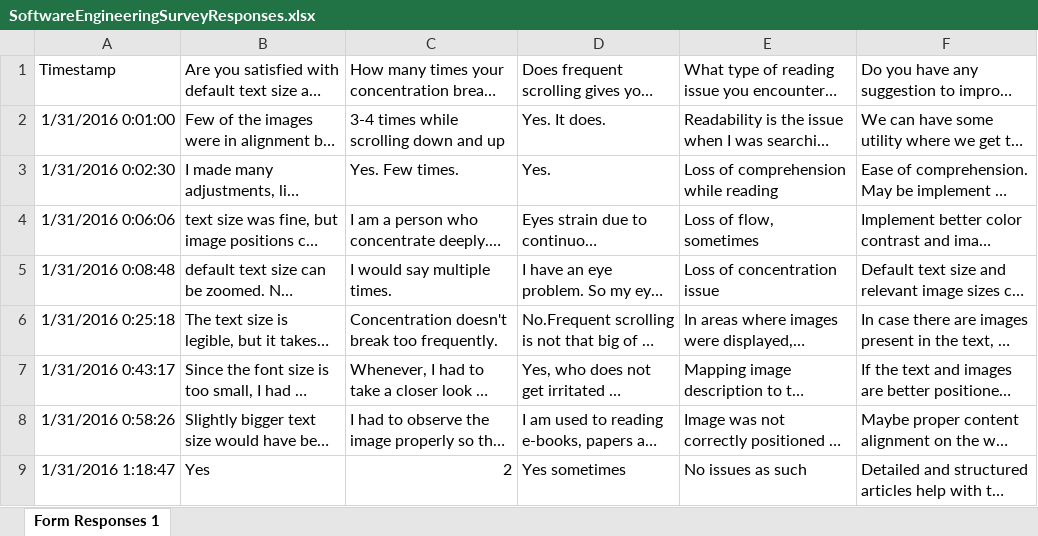
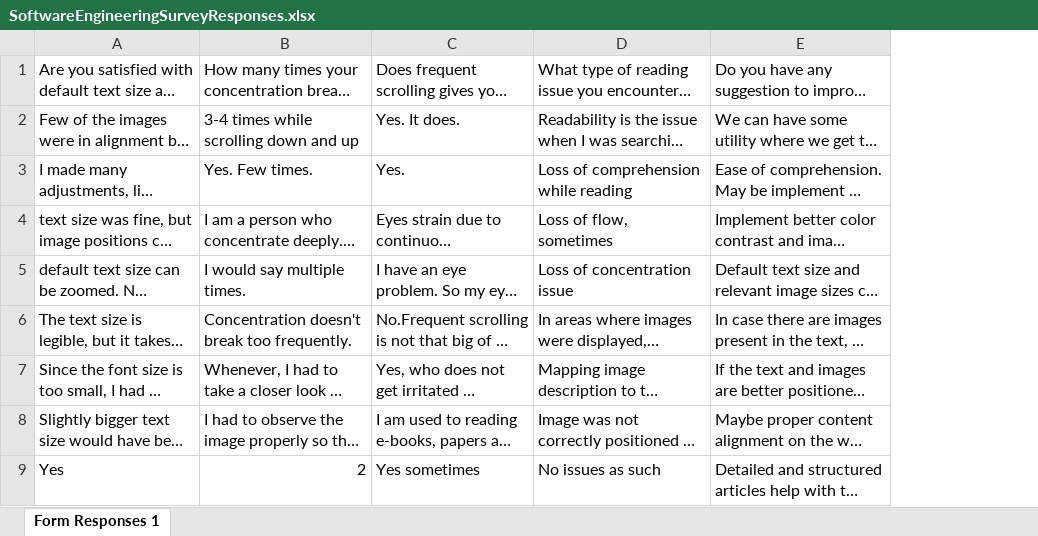
Before and after one commit to DharmendraVaghela/csc510-grp-e, an Excel workbook: SoftwareEngineeringSurveyResponses.xlsx, sheet Form Responses 1, drawn as a sheet; only a part is shown; long unchanged cells end in …; values as stored, in another font and other column widths than the file's, no borders; charts and pictures not drawn; the diff names each change by its address in the sheet, - before the commit and + after, or states it on an @@ line.

```diff
--- a/SoftwareEngineeringSurveyResponses.xlsx (sheet Form Responses 1)
+++ b/SoftwareEngineeringSurveyResponses.xlsx (sheet Form Responses 1)
-column A, rows 1-9: Timestamp | 1/31/2016 0:01:00 | 1/31/2016 0:02:30 | 1/31/2016 0:06:06 | 1/31/2016 0:08:48 | 1/31/2016 0:25:18 | 1/31/2016 0:43:17 | 1/31/2016 0:58:26 | 1/31/2016 1:18:47
```
Also changed, not shown: charts or pictures.
